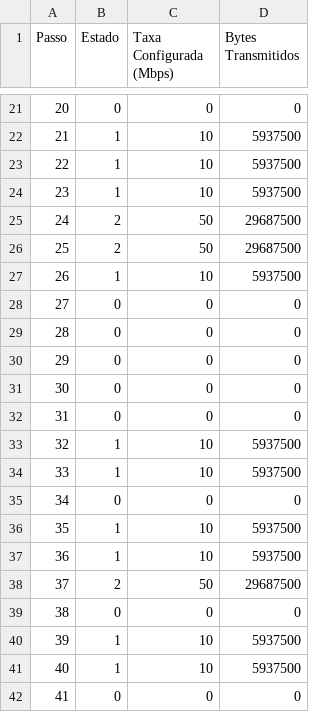
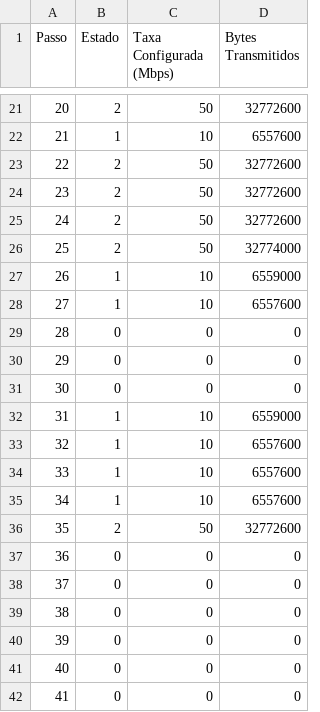
Before and after one commit to GabrielKkraus/Trabalhos-ADS, a CSV file: Cadeia de Markov/resultados_markov/resultados.csv, drawn as a sheet; only a part is shown, gaps mark what is left out; the diff covers the shown part only.

```diff
--- a/Cadeia de Markov/resultados_markov/resultados.csv
+++ b/Cadeia de Markov/resultados_markov/resultados.csv
@@ -21,9 +21,9 @@ Passo,Estado,Taxa Configurada (Mbps),Bytes Transmitidos
-20,0,0,0
-21,1,10,5937500
-22,1,10,5937500
-23,1,10,5937500
-24,2,50,29687500
-25,2,50,29687500
-26,1,10,5937500
-27,0,0,0
+20,2,50,32772600
+21,1,10,6557600
+22,2,50,32772600
+23,2,50,32772600
+24,2,50,32772600
+25,2,50,32774000
+26,1,10,6559000
+27,1,10,6557600
 28,0,0,0
@@ -31,12 +31,12 @@ Passo,Estado,Taxa Configurada (Mbps),Bytes Transmitidos
 30,0,0,0
-31,0,0,0
-32,1,10,5937500
-33,1,10,5937500
-34,0,0,0
-35,1,10,5937500
-36,1,10,5937500
-37,2,50,29687500
+31,1,10,6559000
+32,1,10,6557600
+33,1,10,6557600
+34,1,10,6557600
+35,2,50,32772600
+36,0,0,0
+37,0,0,0
 38,0,0,0
-39,1,10,5937500
-40,1,10,5937500
+39,0,0,0
+40,0,0,0
 41,0,0,0
```
Also changed, not shown: 58 edited cells elsewhere in this file, 11 other files.
